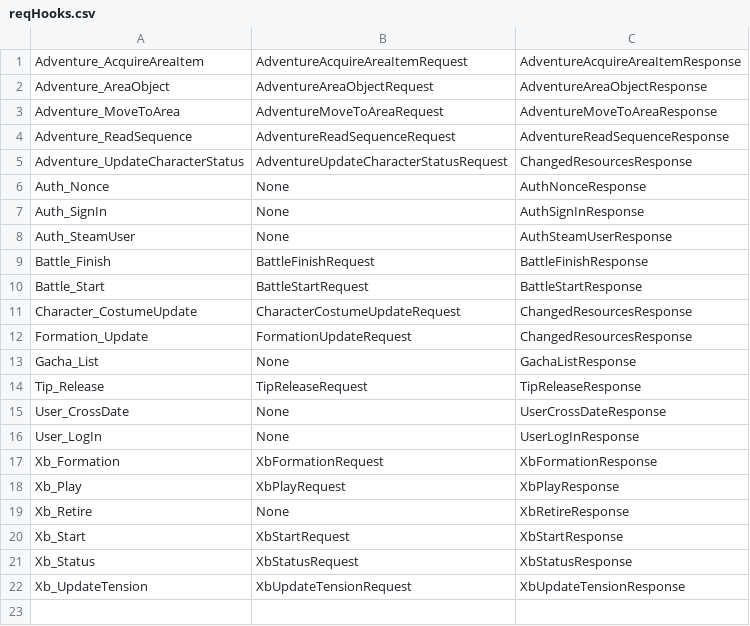
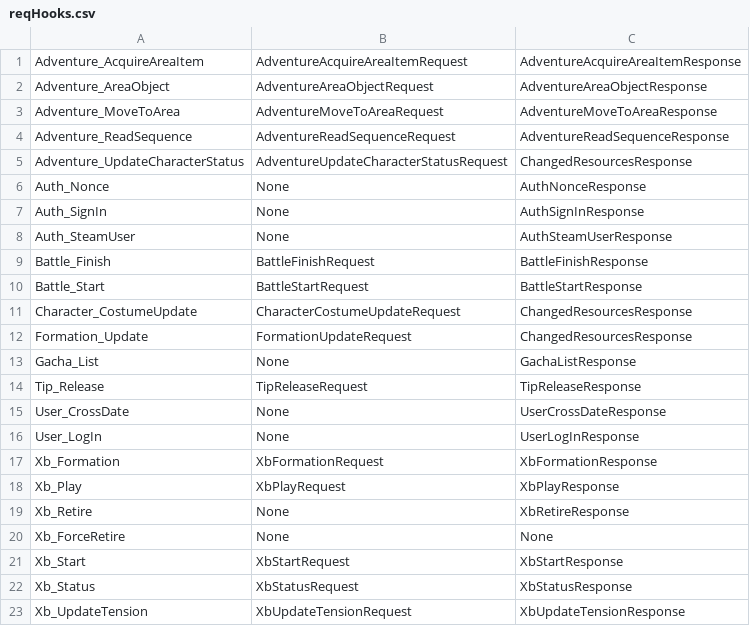
Before and after one commit to 24tribe/zero, a CSV file: reqHooks.csv, drawn as a sheet.

```diff
--- a/reqHooks.csv
+++ b/reqHooks.csv
@@ -19,2 +19,3 @@ Xb_Play,XbPlayRequest,XbPlayResponse
 Xb_Retire,None,XbRetireResponse
+Xb_ForceRetire,None,None
 Xb_Start,XbStartRequest,XbStartResponse
```
Also changed, not shown: 2 other files.
